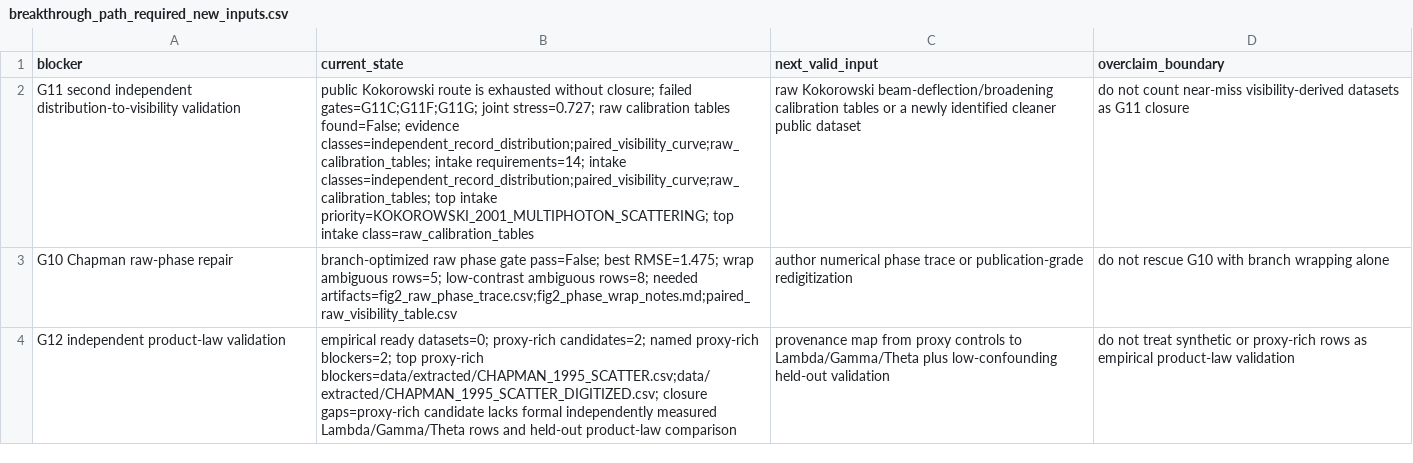
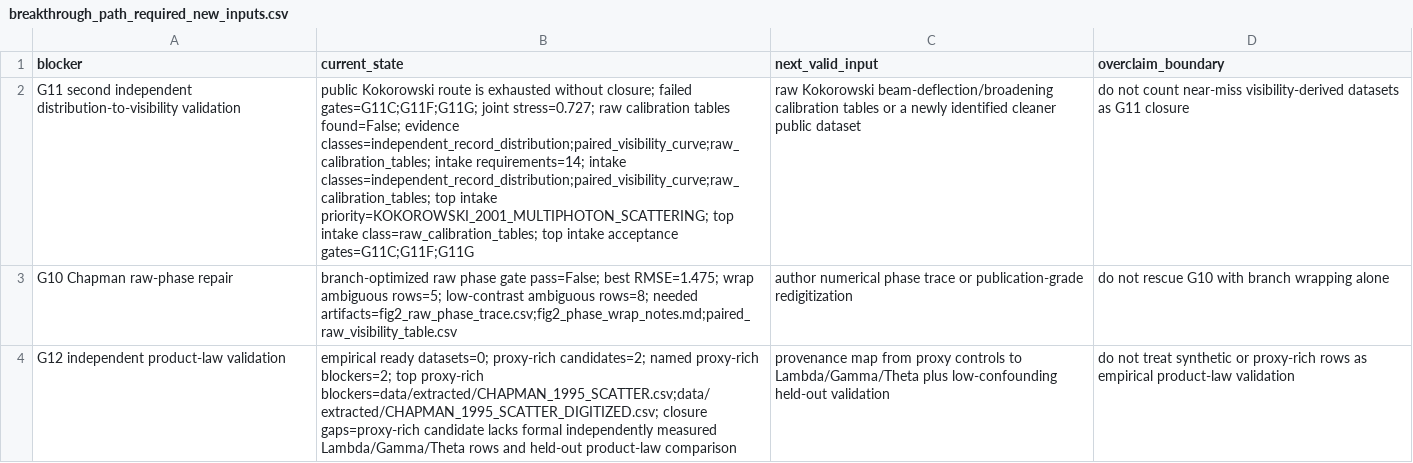
Before and after one commit to workingclassbuddha/cd-quantum-measurement, a CSV file: outputs/breakthrough_path_exhaustion/breakthrough_path_required_new_inputs.csv, drawn as a sheet; the diff names each change by its address in the sheet, - before the commit and + after, or states it on an @@ line.

```diff
--- a/outputs/breakthrough_path_exhaustion/breakthrough_path_required_new_inputs.csv
+++ b/outputs/breakthrough_path_exhaustion/breakthrough_path_required_new_inputs.csv
-B2 (current_state): …top intake class=raw_calibration_tables
+B2 (current_state): …top intake class=raw_calibration_tables; top intake acceptance gates=G11C;G11F;G11G
```
Also changed, not shown: outputs/breakthrough_path_exhaustion/breakthrough_path_exhaustion_summary.csv, outputs/current_goal_audit/current_goal_completion_checklist.csv, 8 other files.
